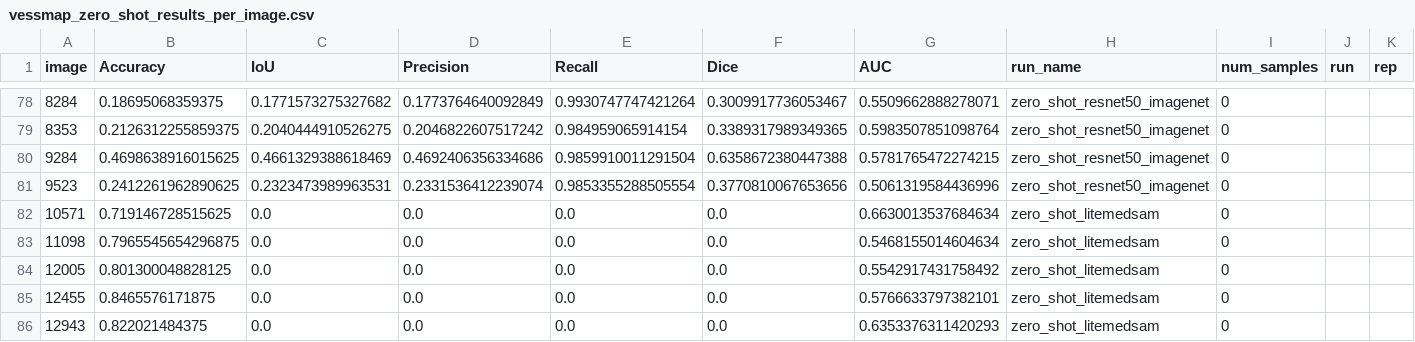
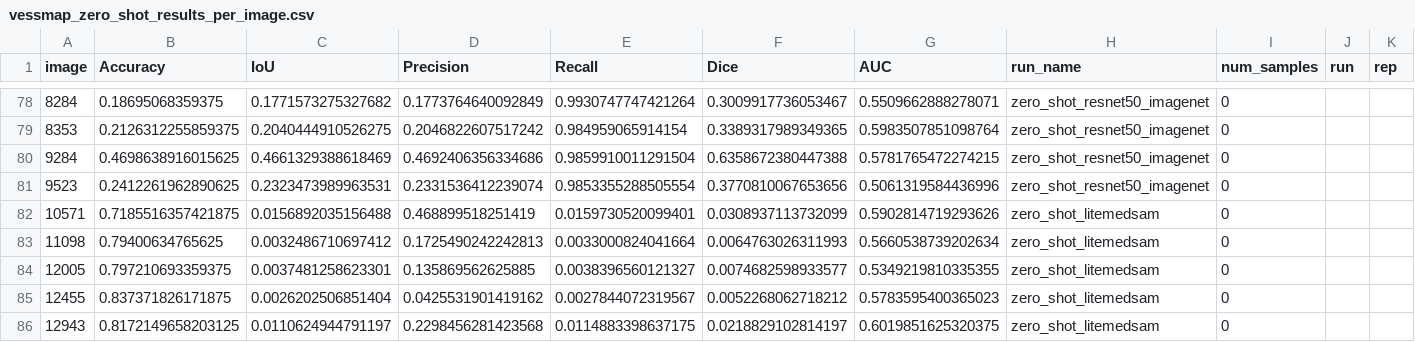
Before and after one commit to galvaowesley/vess-shape-experiments, a CSV file: 04_evaluation/results/vessmap_zero_shot_results_per_image.csv, drawn as a sheet; only a part is shown, gaps mark what is left out; the diff covers the shown part only; the diff names each change by its address in the sheet, - before the commit and + after, or states it on an @@ line.

Commit message:
chore(eval): regenerate summaries with complete from-scratch runs
The per-dataset and cross-dataset summaries were generated on Jun 5, while
the UNet18/UNet50 from-scratch runs were still incomplete; the VessMAP
UNet50 experiment was later retrained under the same directory name.

- Re-execute eval_{vessmap,drive,dca1,octa2d} and eval_master_cross_dataset.
- results/*_results_summary.csv and cross_dataset_{summary,coverage,long}.csv
  now cover the complete scratch runs (DRIVE n=16, DCA1 n=1/20, VessMAP
  UNet50 n=20 = 85.6 +/- 1.3 instead of the stale 72.6 +/- 4.4).
- *_zero_shot_results*.csv pick up the refreshed LiteMedSAM zero-shot
  metrics from 80da2a9.
- EVALUATION_NOTES.md: availability table with run counts, the 6 failed
  training runs (only DCA1 UNet18 ns=8 has a checkpoint), changelog entry.

```diff
--- a/04_evaluation/results/vessmap_zero_shot_results_per_image.csv
+++ b/04_evaluation/results/vessmap_zero_shot_results_per_image.csv
-B82 (Accuracy): 0.719146728515625
+B82 (Accuracy): 0.7185516357421875
-C82 (IoU): 0.0
+C82 (IoU): 0.0156892035156488
-D82 (Precision): 0.0
+D82 (Precision): 0.468899518251419
-E82 (Recall): 0.0
+E82 (Recall): 0.0159730520099401
-F82 (Dice): 0.0
+F82 (Dice): 0.0308937113732099
-G82 (AUC): 0.6630013537684634
+G82 (AUC): 0.5902814719293626
-B83 (Accuracy): 0.7965545654296875
+B83 (Accuracy): 0.79400634765625
-C83 (IoU): 0.0
+C83 (IoU): 0.0032486710697412
-D83 (Precision): 0.0
+D83 (Precision): 0.1725490242242813
-E83 (Recall): 0.0
+E83 (Recall): 0.0033000824041664
-F83 (Dice): 0.0
+F83 (Dice): 0.0064763026311993
-G83 (AUC): 0.5468155014604634
+G83 (AUC): 0.5660538739202634
-B84 (Accuracy): 0.801300048828125
+B84 (Accuracy): 0.797210693359375
-C84 (IoU): 0.0
+C84 (IoU): 0.0037481258623301
-D84 (Precision): 0.0
+D84 (Precision): 0.135869562625885
-E84 (Recall): 0.0
+E84 (Recall): 0.0038396560121327
-F84 (Dice): 0.0
+F84 (Dice): 0.0074682598933577
-G84 (AUC): 0.5542917431758492
+G84 (AUC): 0.5349219810335355
-B85 (Accuracy): 0.8465576171875
+B85 (Accuracy): 0.837371826171875
-C85 (IoU): 0.0
+C85 (IoU): 0.0026202506851404
-D85 (Precision): 0.0
+D85 (Precision): 0.0425531901419162
-E85 (Recall): 0.0
+E85 (Recall): 0.0027844072319567
-F85 (Dice): 0.0
+F85 (Dice): 0.0052268062718212
-G85 (AUC): 0.5766633797382101
+G85 (AUC): 0.5783595400365023
-B86 (Accuracy): 0.822021484375
+B86 (Accuracy): 0.8172149658203125
-C86 (IoU): 0.0
+C86 (IoU): 0.0110624944791197
-D86 (Precision): 0.0
+D86 (Precision): 0.2298456281423568
-E86 (Recall): 0.0
+E86 (Recall): 0.0114883398637175
-F86 (Dice): 0.0
+F86 (Dice): 0.0218829102814197
-G86 (AUC): 0.6353376311420293
+G86 (AUC): 0.6019851625320375
```
Also changed, not shown: 86 edited cells elsewhere in this file, 04_evaluation/results/cross_dataset_summary.csv, 04_evaluation/results/dca1_all_results.csv, 25 other files.
